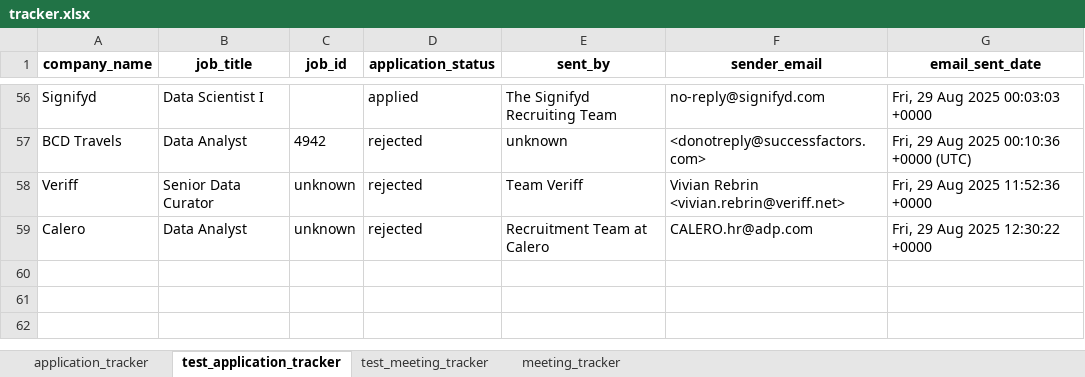
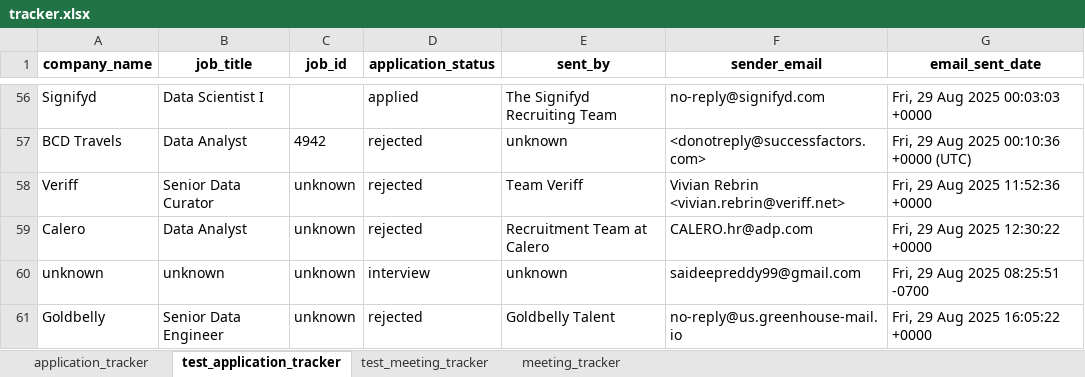
Before and after one commit to saideep-arikontham/Email-Assistant-using-Generative-AI, an Excel workbook: data/tracker.xlsx, sheet test_application_tracker, drawn as a sheet; only a part is shown, gaps mark what is left out; values as stored, in another font and other column widths than the file's, no borders; the diff names each change by its address in the sheet, - before the commit and + after, or states it on an @@ line.

```diff
--- a/data/tracker.xlsx (sheet test_application_tracker)
+++ b/data/tracker.xlsx (sheet test_application_tracker)
+row 60: unknown | unknown | unknown | interview | unknown | saideepreddy99@gmail.com | Fri, 29 Aug 2025 08:25:51 -0700
+row 61: Goldbelly | Senior Data Engineer | unknown | rejected | Goldbelly Talent | no-reply@us.greenhouse-mail.io | Fri, 29 Aug 2025 16:05:22 +0000
```
Also changed, not shown: sheet test_meeting_tracker, 2 other files.
